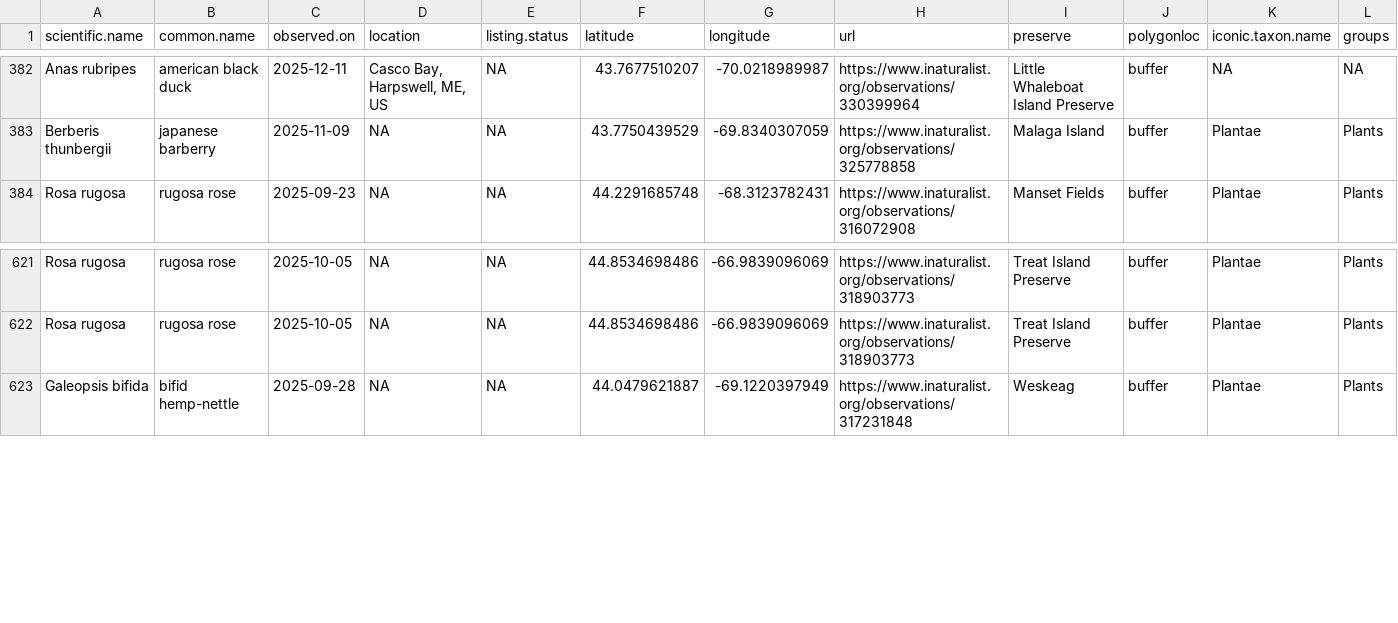
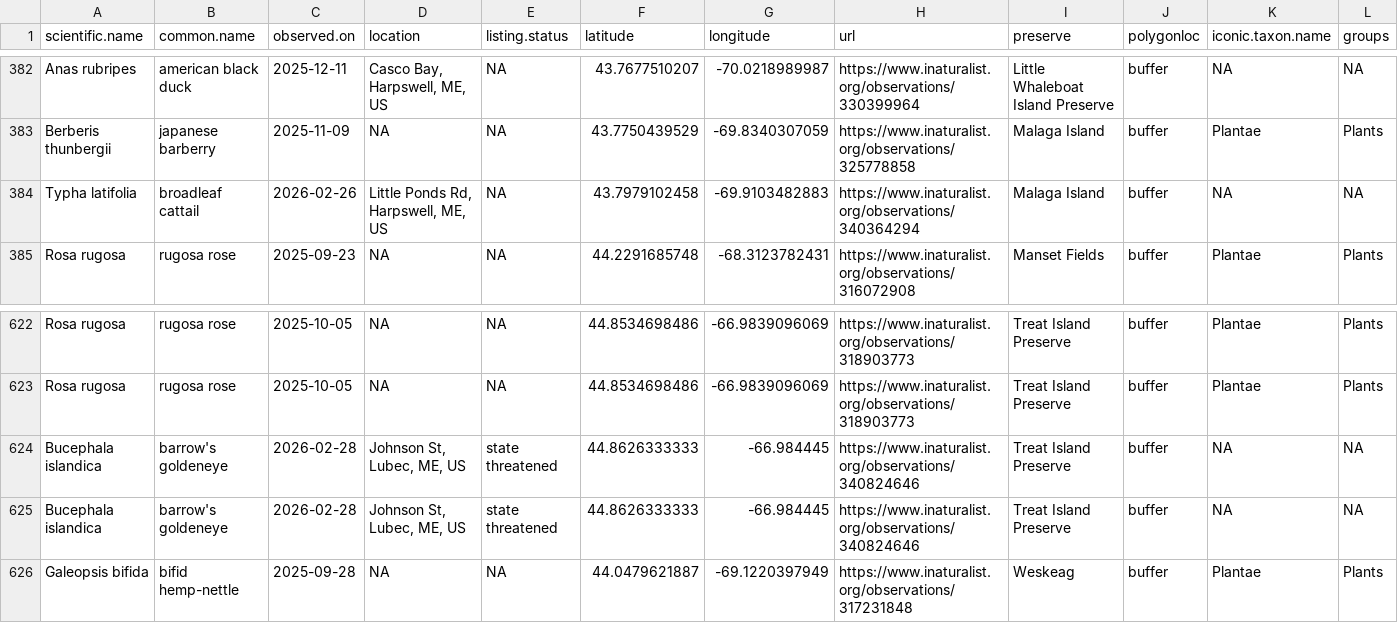
Before and after one commit to Kylelima21/MCHT_early_detection_system, a CSV file: email_alerts/outputs/database_records.csv, drawn as a sheet; only a part is shown, gaps mark what is left out; rows hold the shown columns only; the diff names each change by its address in the sheet, - before the commit and + after, or states it on an @@ line.

```diff
--- a/email_alerts/outputs/database_records.csv
+++ b/email_alerts/outputs/database_records.csv
+row 384: Typha latifolia | broadleaf cattail | 2026-02-26 | Little Ponds Rd, Harpswell, ME, US | NA | 43.7979102458 | -69.9103482883 | https://www.inaturalist.org/observations/340364294 | Malaga Island | buffer | NA | NA
+row 624: Bucephala islandica | barrow's goldeneye | 2026-02-28 | Johnson St, Lubec, ME, US | state threatened | 44.8626333333 | -66.984445 | https://www.inaturalist.org/observations/340824646 | Treat Island Preserve | buffer | NA | NA
+row 625: Bucephala islandica | barrow's goldeneye | 2026-02-28 | Johnson St, Lubec, ME, US | state threatened | 44.8626333333 | -66.984445 | https://www.inaturalist.org/observations/340824646 | Treat Island Preserve | buffer | NA | NA
```
Also changed, not shown: email_alerts/outputs/rare_specieslist.csv, email_alerts/outputs/te_specieslist.csv, 1 other file.
